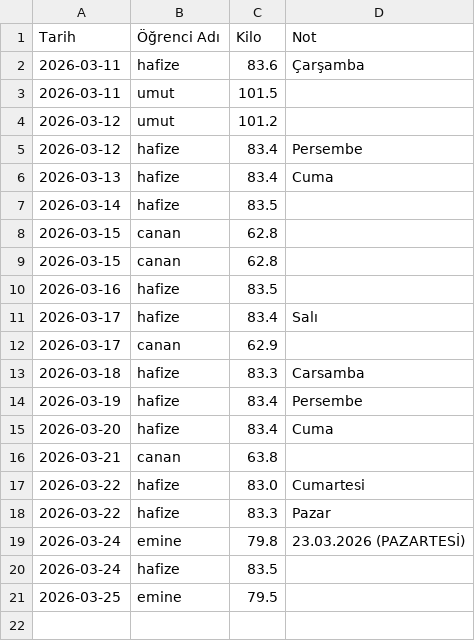
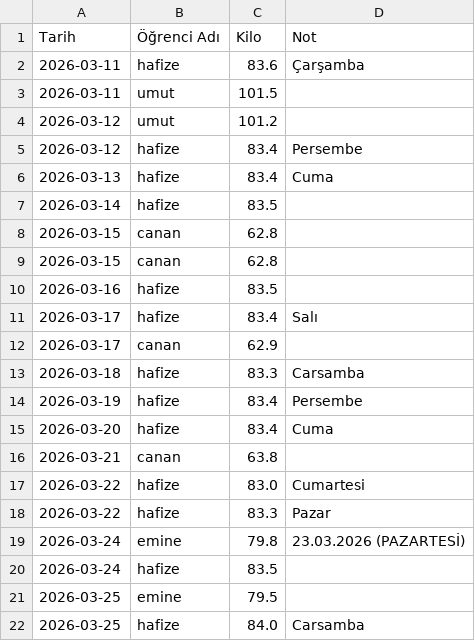
Before and after one commit to coachsahan/halil-sahan-app, a CSV file: kilo_verileri.csv, drawn as a sheet; the diff names each change by its address in the sheet, - before the commit and + after, or states it on an @@ line.

Commit message:
Veri Güncelleme: 2026-03-25

```diff
--- a/kilo_verileri.csv
+++ b/kilo_verileri.csv
+row 22: 2026-03-25 | hafize | 84.0 | Carsamba
```
